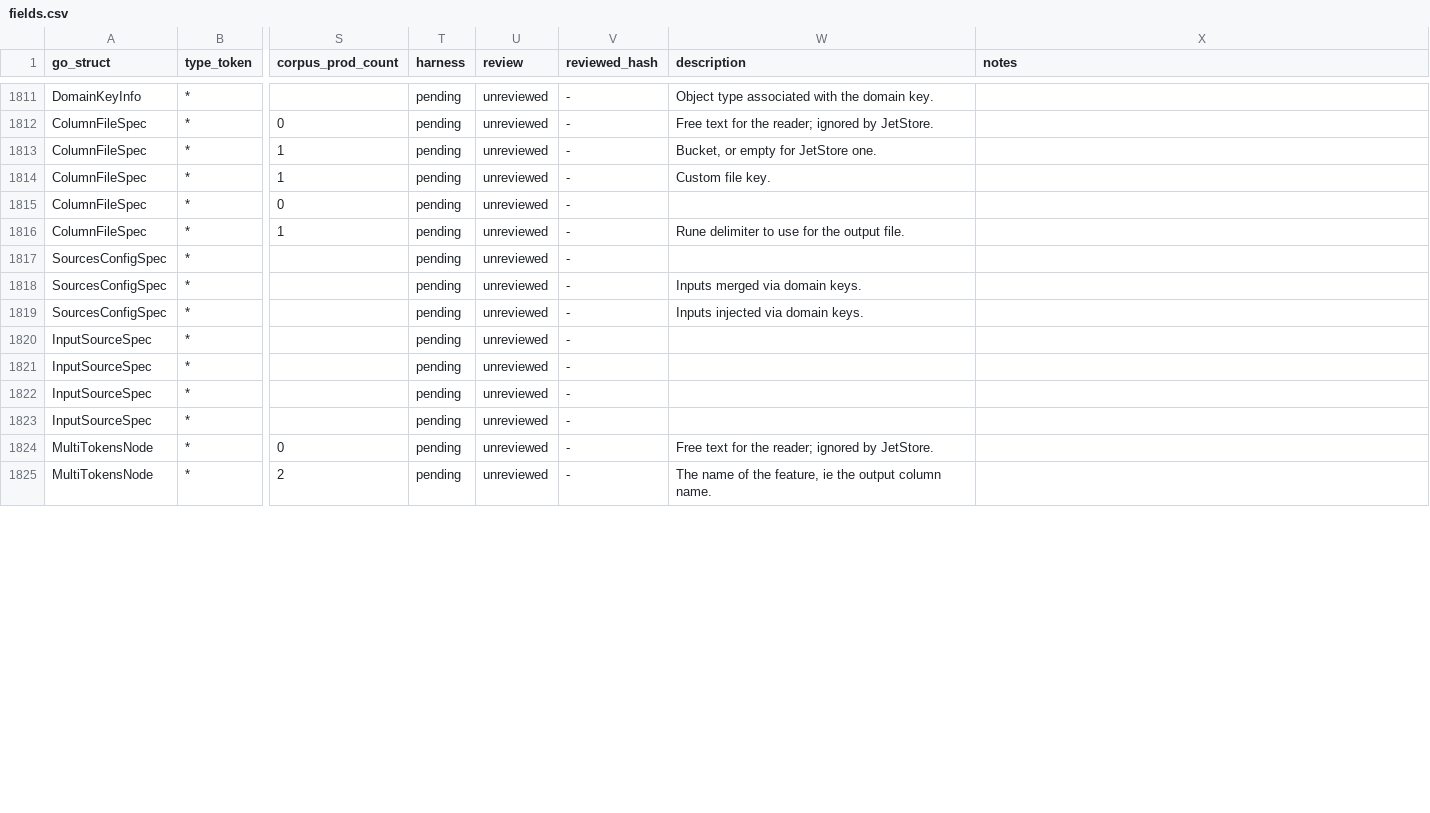
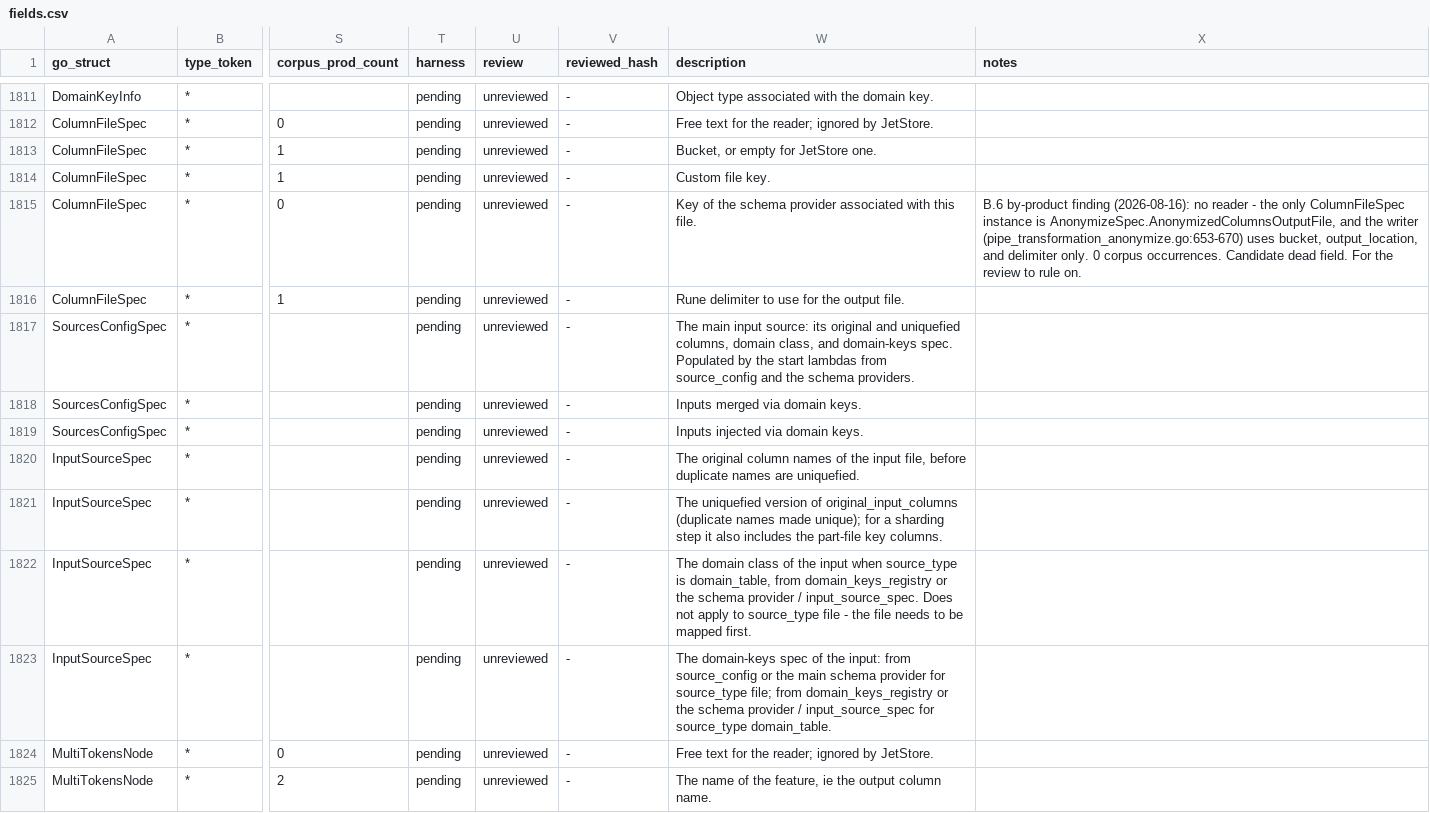
Before and after one commit to artisoft-io/jetstore, a CSV file: tools/cpipes_contract/matrix/fields.csv, drawn as a sheet; only a part is shown, gaps mark what is left out; the diff covers the shown part only; the diff names each change by its address in the sheet, - before the commit and + after, or states it on an @@ line.

```diff
--- a/tools/cpipes_contract/matrix/fields.csv
+++ b/tools/cpipes_contract/matrix/fields.csv
-W1815 (description): (empty)
+W1815 (description): Key of the schema provider associated with this file.
-X1815 (notes): (empty)
+X1815 (notes): B.6 by-product finding (2026-08-16): no reader - the only ColumnFileSpec instance is AnonymizeSpec.AnonymizedColumnsOutputFile, and the writer (pipe_transformation_anonymize.go:653-670) uses bucket, output_location, and delimiter only. 0 corpus occurrences. Candidate dead field. For the review to rule on.
-W1817 (description): (empty)
+W1817 (description): The main input source: its original and uniquefied columns, domain class, and domain-keys spec. Populated by the start lambdas from source_config and the schema providers.
-W1820 (description): (empty)
+W1820 (description): The original column names of the input file, before duplicate names are uniquefied.
-W1821 (description): (empty)
+W1821 (description): The uniquefied version of original_input_columns (duplicate names made unique); for a sharding step it also includes the part-file key columns.
-W1822 (description): (empty)
+W1822 (description): The domain class of the input when source_type is domain_table, from domain_keys_registry or the schema provider / input_source_spec. Does not apply to source_type file - the file needs to be mapped first.
-W1823 (description): (empty)
+W1823 (description): The domain-keys spec of the input: from source_config or the main schema provider for source_type file; from domain_keys_registry or the schema provider / input_source_spec for source_type domain_table.
```
Also changed, not shown: 19 edited cells elsewhere in this file.
